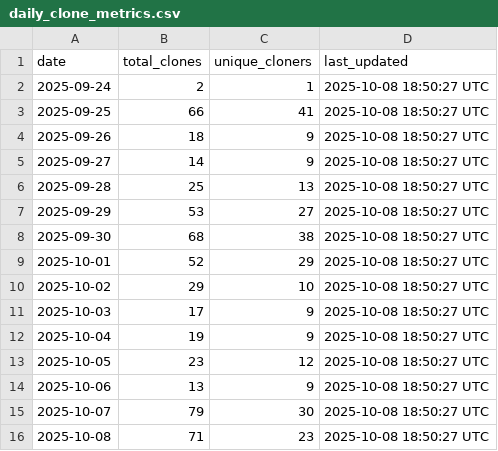
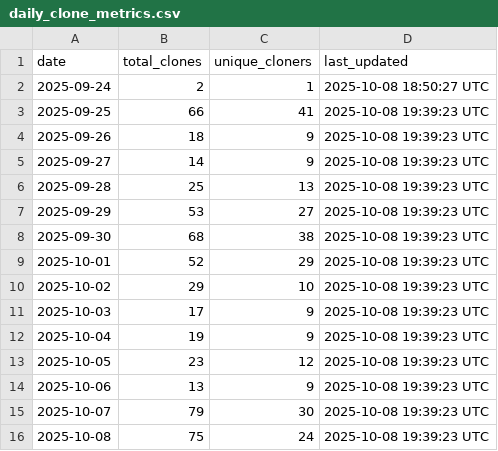
Before and after one commit to luisluna01/ros-mcp-server, a CSV file: .metrics/daily_clone_metrics.csv, drawn as a sheet.

```diff
--- a/.metrics/daily_clone_metrics.csv
+++ b/.metrics/daily_clone_metrics.csv
@@ -2,15 +2,15 @@ date,total_clones,unique_cloners,last_updated
 2025-09-24,2,1,2025-10-08 18:50:27 UTC
-2025-09-25,66,41,2025-10-08 18:50:27 UTC
-2025-09-26,18,9,2025-10-08 18:50:27 UTC
-2025-09-27,14,9,2025-10-08 18:50:27 UTC
-2025-09-28,25,13,2025-10-08 18:50:27 UTC
-2025-09-29,53,27,2025-10-08 18:50:27 UTC
-2025-09-30,68,38,2025-10-08 18:50:27 UTC
-2025-10-01,52,29,2025-10-08 18:50:27 UTC
-2025-10-02,29,10,2025-10-08 18:50:27 UTC
-2025-10-03,17,9,2025-10-08 18:50:27 UTC
-2025-10-04,19,9,2025-10-08 18:50:27 UTC
-2025-10-05,23,12,2025-10-08 18:50:27 UTC
-2025-10-06,13,9,2025-10-08 18:50:27 UTC
-2025-10-07,79,30,2025-10-08 18:50:27 UTC
-2025-10-08,71,23,2025-10-08 18:50:27 UTC
+2025-09-25,66,41,2025-10-08 19:39:23 UTC
+2025-09-26,18,9,2025-10-08 19:39:23 UTC
+2025-09-27,14,9,2025-10-08 19:39:23 UTC
+2025-09-28,25,13,2025-10-08 19:39:23 UTC
+2025-09-29,53,27,2025-10-08 19:39:23 UTC
+2025-09-30,68,38,2025-10-08 19:39:23 UTC
+2025-10-01,52,29,2025-10-08 19:39:23 UTC
+2025-10-02,29,10,2025-10-08 19:39:23 UTC
+2025-10-03,17,9,2025-10-08 19:39:23 UTC
+2025-10-04,19,9,2025-10-08 19:39:23 UTC
+2025-10-05,23,12,2025-10-08 19:39:23 UTC
+2025-10-06,13,9,2025-10-08 19:39:23 UTC
+2025-10-07,79,30,2025-10-08 19:39:23 UTC
+2025-10-08,75,24,2025-10-08 19:39:23 UTC
```
Also changed, not shown: 1 other file.
